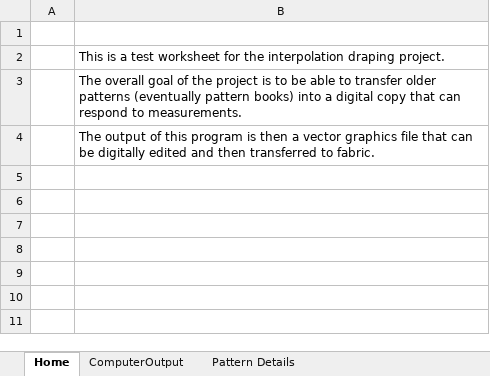
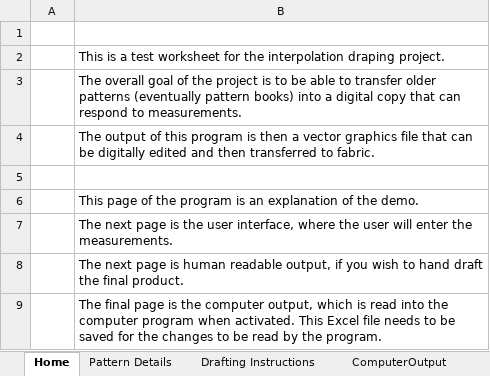
Before and after one commit to Tesseractcubed/InterpolationDraping, an Excel workbook: patternSystems/Test Worksheet.xlsx, sheet Home, drawn as a sheet; values as stored, in another font and other column widths than the file's, no borders; the diff names each change by its address in the sheet, - before the commit and + after, or states it on an @@ line.

Commit message:
Demo2 Commit
Demo2 is a more hardcoded / monolith version of what I wanted to do for demo1. This should be relatively straightforward... but slightly tedious.

```diff
--- a/patternSystems/Test Worksheet.xlsx (sheet Home)
+++ b/patternSystems/Test Worksheet.xlsx (sheet Home)
+sheet tab: Drafting Instructions
@@ sheet tab order changed: Home | Pattern Details | Drafting Instructions | ComputerOutput @@
+row 5: (empty)
+row 6:  | This page of the program is an explanation of the demo.
+row 7:  | The next page is the user interface, where the user will enter the measurements.
+row 8:  | The next page is human readable output, if you wish to hand draft the final product.
+row 9:  | The final page is the computer output, which is read into the computer program when activated. This Excel file needs to be saved for the changes to be read by the program.
```
Also changed, not shown: 2 other files.
